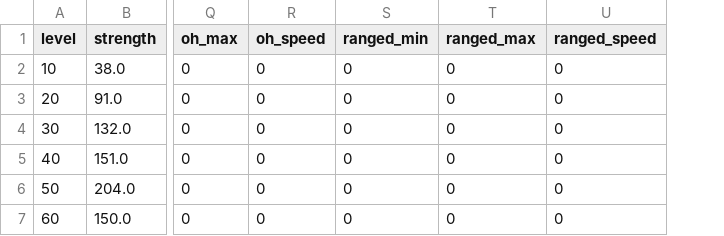
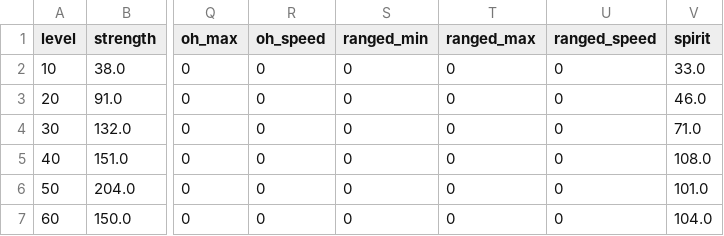
Before and after one commit to alsh0083/wowforever-helper, a CSV file: config/stats/shaman_melee.csv, drawn as a sheet; only a part is shown, gaps mark what is left out; the diff names each change by its address in the sheet, - before the commit and + after, or states it on an @@ line.

```diff
--- a/config/stats/shaman_melee.csv
+++ b/config/stats/shaman_melee.csv
+column V (spirit), rows 2-7: 33.0 | 46.0 | 71.0 | 108.0 | 101.0 | 104.0
```
Also changed, not shown: config/stats/druid_melee.csv, config/stats/hunter.csv, 6 other files.
